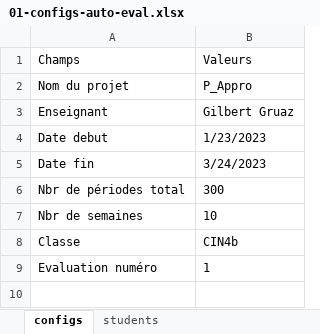
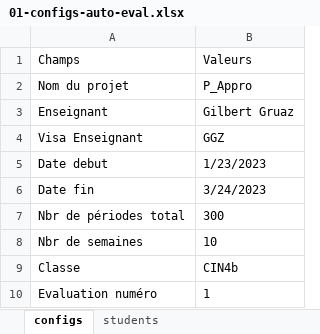
Before and after one commit to SylvainPhilipona/Recuperation-des-AutoEvaluations, an Excel workbook: DataFiles/01-configs-auto-eval.xlsx, sheet configs, drawn as a sheet; values as stored, in another font and other column widths than the file's, no borders; table styles not drawn; the diff names each change by its address in the sheet, - before the commit and + after, or states it on an @@ line.

```diff
--- a/DataFiles/01-configs-auto-eval.xlsx (sheet configs)
+++ b/DataFiles/01-configs-auto-eval.xlsx (sheet configs)
+row 4: Visa Enseignant | GGZ
```
Also changed, not shown: CDC-rapport-jdt/m-p_appro-philipona-sylvain-jnltrav.xlsm, DataFiles/02-modele-auto-eval.xlsx, 4 other files.
